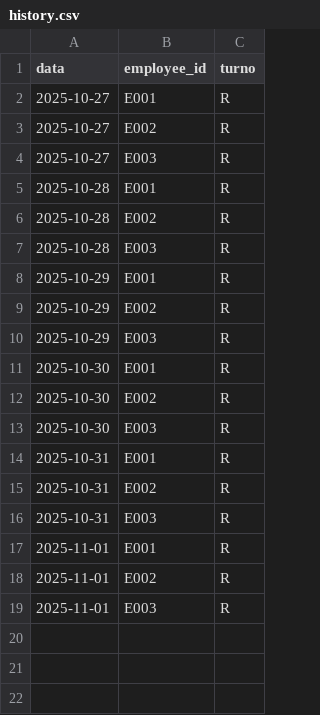
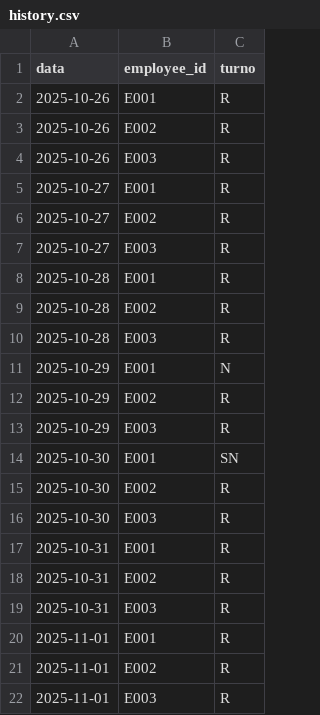
Before and after one commit to michelegrieco358/shiftSchedulingClinica, a CSV file: history.csv, drawn as a sheet.

```diff
--- a/history.csv
+++ b/history.csv
@@ -1,2 +1,5 @@
 data,employee_id,turno
+2025-10-26,E001,R
+2025-10-26,E002,R
+2025-10-26,E003,R
 2025-10-27,E001,R
@@ -7,6 +10,6 @@ data,employee_id,turno
 2025-10-28,E003,R
-2025-10-29,E001,R
+2025-10-29,E001,N
 2025-10-29,E002,R
 2025-10-29,E003,R
-2025-10-30,E001,R
+2025-10-30,E001,SN
 2025-10-30,E002,R
```
Also changed, not shown: 4 other files.
